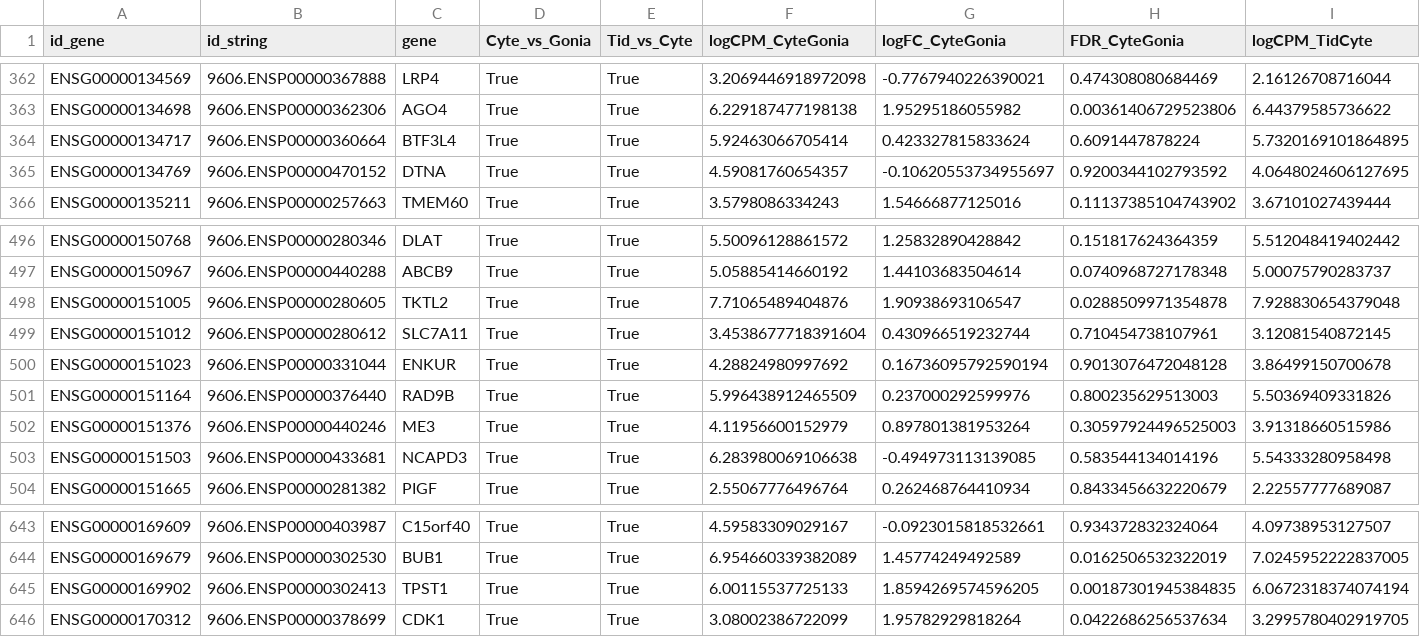
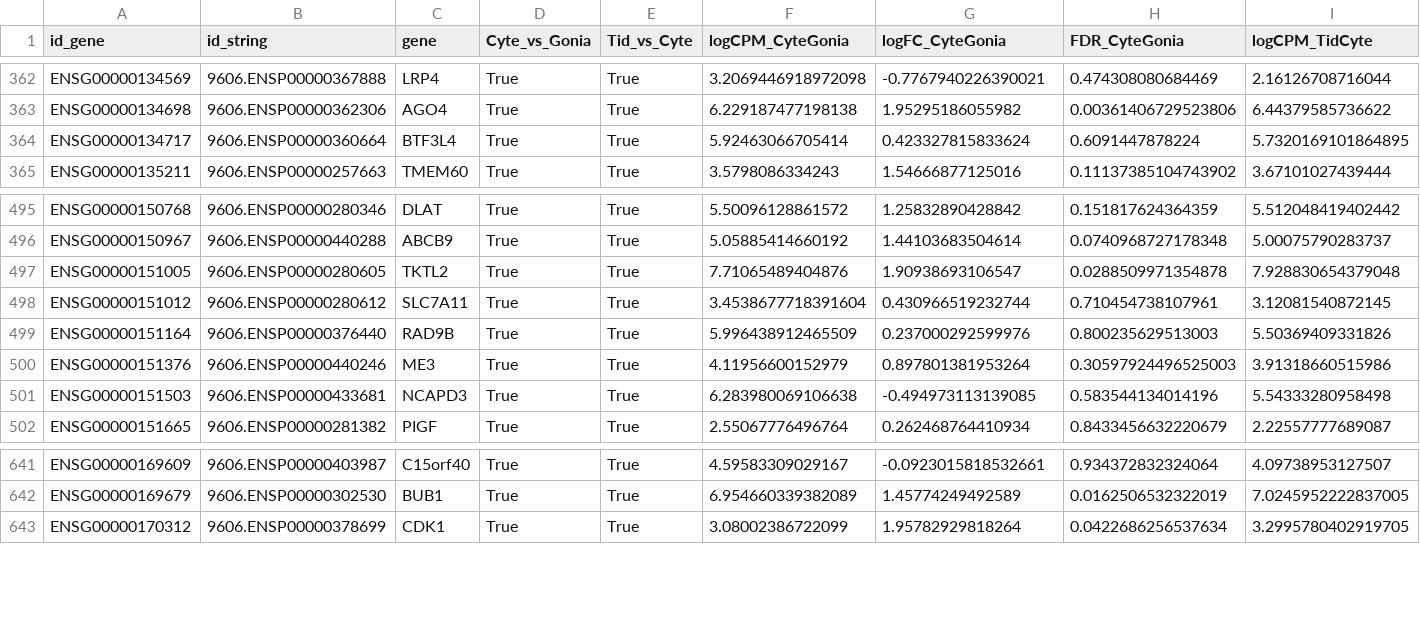
Before and after one commit to rionbr/meionav, a CSV file: 2-core_genes/results/all3-pooling-DM/HS_meiotic_genes.csv (was 2-core_genes/results/all3-pooling-DM-FDRp05/HS_meiotic_genes.csv), drawn as a sheet; only a part is shown, gaps mark what is left out; rows hold the shown columns only; the diff names each change by its address in the sheet, - before the commit and + after, or states it on an @@ line.

```diff
--- a/2-core_genes/results/all3-pooling-DM-FDRp05/HS_meiotic_genes.csv
+++ b/2-core_genes/results/all3-pooling-DM/HS_meiotic_genes.csv
-row 365: ENSG00000134769 | 9606.ENSP00000470152 | DTNA | True | True | 4.59081760654357 | -0.10620553734955697 | 0.9200344102793592 | 4.0648024606127695
-row 500: ENSG00000151023 | 9606.ENSP00000331044 | ENKUR | True | True | 4.28824980997692 | 0.16736095792590194 | 0.9013076472048128 | 3.86499150700678
-row 645: ENSG00000169902 | 9606.ENSP00000302413 | TPST1 | True | True | 6.00115537725133 | 1.8594269574596205 | 0.00187301945384835 | 6.0672318374074194
```
Also changed, not shown: 2-core_genes/results/all3-pooling-DM/DM_meiotic_genes.csv, 2-core_genes/results/all3-pooling-DM/MM_meiotic_genes.csv, 51 other files.
